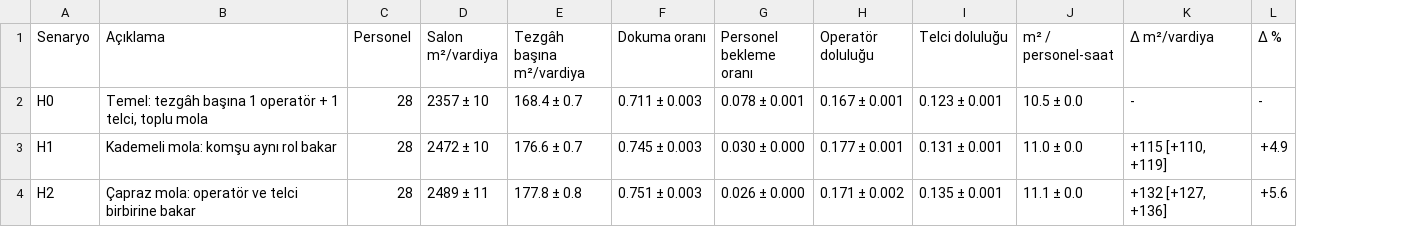
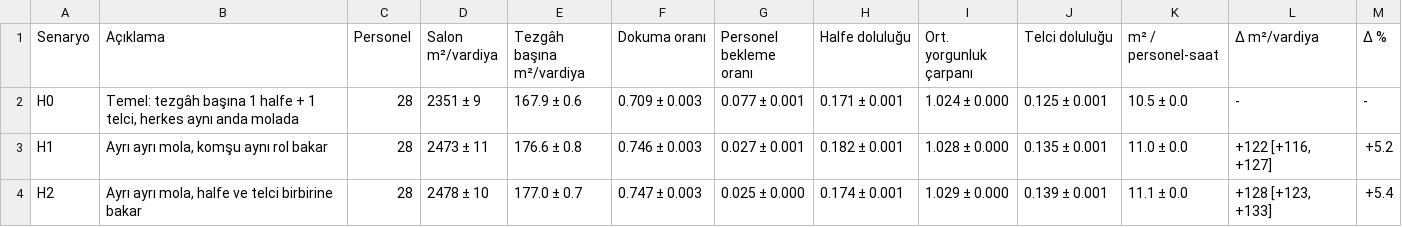
Before and after one commit to abdullahozkoc/uretim-hatti-sim, a CSV file: results/hali/senaryo_karsilastirma.csv, drawn as a sheet; only a part is shown; removed rows and columns are numbered as before the commit, all else as after; the diff covers the shown part only; the diff names each change by its address in the sheet, - before the commit and + after, or states it on an @@ line.

```diff
--- a/results/hali/senaryo_karsilastirma.csv
+++ b/results/hali/senaryo_karsilastirma.csv
-column H (Operatör doluluğu), rows 2-4: 0.167 ± 0.001 | 0.177 ± 0.001 | 0.171 ± 0.002
+column H (Halfe doluluğu), rows 2-4: 0.171 ± 0.001 | 0.182 ± 0.001 | 0.174 ± 0.001
+column I (Ort. yorgunluk çarpanı), rows 2-4: 1.024 ± 0.000 | 1.028 ± 0.000 | 1.029 ± 0.000
-B2 (Açıklama): …başına 1 operatör + 1 telci, toplu mola
+B2 (Açıklama): …başına 1 halfe + 1 telci, herkes aynı anda molada
-D2 (Salon m²/vardiya): 2357 ± 10
+D2 (Salon m²/vardiya): 2351 ± 9
-E2 (Tezgâh başına m²/vardiya): 168.4 ± 0.7
+E2 (Tezgâh başına m²/vardiya): 167.9 ± 0.6
-F2 (Dokuma oranı): 0.711 ± 0.003
+F2 (Dokuma oranı): 0.709 ± 0.003
-G2 (Personel bekleme oranı): 0.078 ± 0.001
+G2 (Personel bekleme oranı): 0.077 ± 0.001
-J2 (Telci doluluğu): 0.123 ± 0.001
+J2 (Telci doluluğu): 0.125 ± 0.001
-B3 (Açıklama): Kademeli mola: komşu aynı rol bakar
+B3 (Açıklama): Ayrı ayrı mola, komşu aynı rol bakar
-D3 (Salon m²/vardiya): 2472 ± 10
+D3 (Salon m²/vardiya): 2473 ± 11
-E3 (Tezgâh başına m²/vardiya): 176.6 ± 0.7
+E3 (Tezgâh başına m²/vardiya): 176.6 ± 0.8
-F3 (Dokuma oranı): 0.745 ± 0.003
+F3 (Dokuma oranı): 0.746 ± 0.003
-G3 (Personel bekleme oranı): 0.030 ± 0.000
+G3 (Personel bekleme oranı): 0.027 ± 0.001
-J3 (Telci doluluğu): 0.131 ± 0.001
+J3 (Telci doluluğu): 0.135 ± 0.001
-L3 (Δ m²/vardiya): +115 [+110, +119]
+L3 (Δ m²/vardiya): +122 [+116, +127]
-M3 (Δ %): +4.9
+M3 (Δ %): +5.2
-B4 (Açıklama): Çapraz mola: operatör ve telci…
+B4 (Açıklama): Ayrı ayrı mola, halfe ve telci…
-D4 (Salon m²/vardiya): 2489 ± 11
+D4 (Salon m²/vardiya): 2478 ± 10
-E4 (Tezgâh başına m²/vardiya): 177.8 ± 0.8
+E4 (Tezgâh başına m²/vardiya): 177.0 ± 0.7
-F4 (Dokuma oranı): 0.751 ± 0.003
+F4 (Dokuma oranı): 0.747 ± 0.003
-G4 (Personel bekleme oranı): 0.026 ± 0.000
+G4 (Personel bekleme oranı): 0.025 ± 0.000
-J4 (Telci doluluğu): 0.135 ± 0.001
+J4 (Telci doluluğu): 0.139 ± 0.001
-L4 (Δ m²/vardiya): +132 [+127, +136]
+L4 (Δ m²/vardiya): +128 [+123, +133]
-M4 (Δ %): +5.6
+M4 (Δ %): +5.4
```
Also changed, not shown: 4 added rows and 67 edited cells elsewhere in this file, data/hali/ornek_saha/is_ornekleme.csv, data/hali/ornek_saha/kopus_kayitlari.csv, 42 other files.
